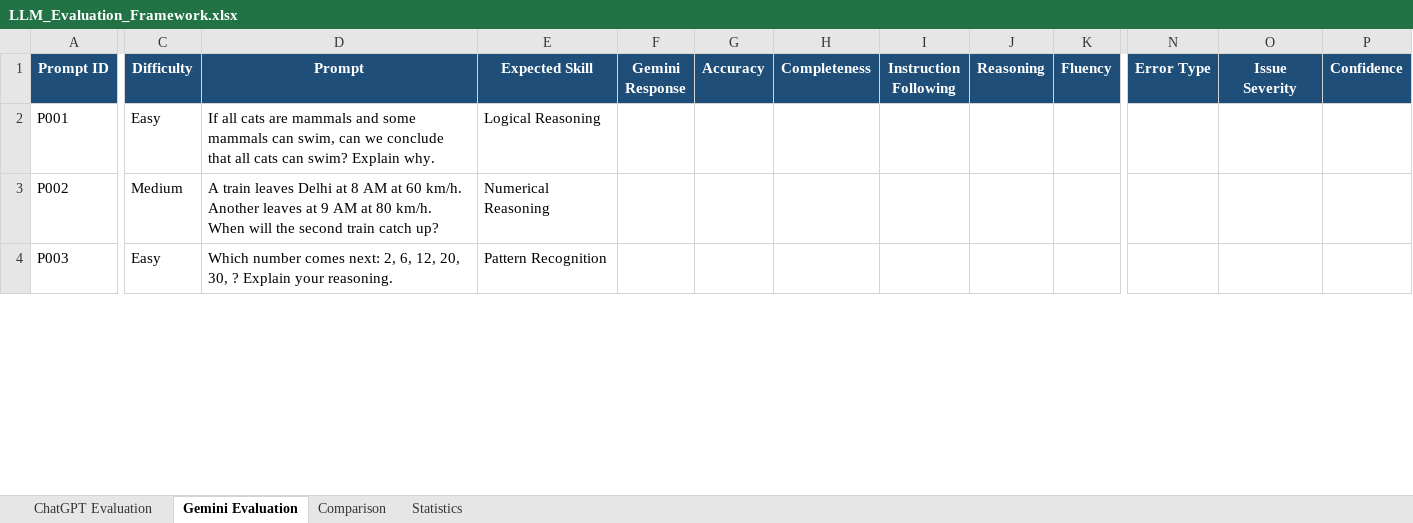
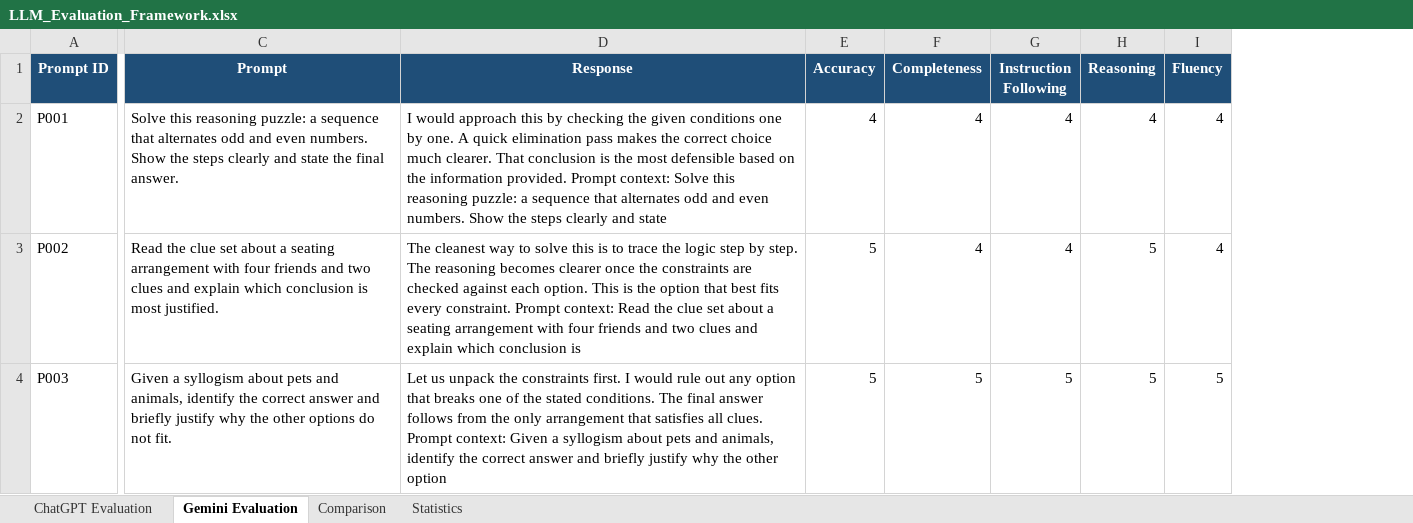
Before and after one commit to anushkapoonia07/LLM-Evaluation-Benchmark, an Excel workbook: datasets/LLM_Evaluation_Framework.xlsx, sheet Gemini Evaluation, drawn as a sheet; only a part is shown, gaps mark what is left out; values as stored, in another font and other column widths than the file's, no borders; removed rows and columns are numbered as before the commit, all else as after; the diff covers the shown part only; the diff names each change by its address in the sheet, - before the commit and + after, or states it on an @@ line.

```diff
--- a/datasets/LLM_Evaluation_Framework.xlsx (sheet Gemini Evaluation)
+++ b/datasets/LLM_Evaluation_Framework.xlsx (sheet Gemini Evaluation)
-column C (Difficulty), rows 2-4: Easy | Medium | Easy
-column E (Expected Skill), rows 2-4: Logical Reasoning | Numerical Reasoning | Pattern Recognition
-column F (Gemini Response), empty
+column D (Response), rows 2-4: I would approach this by checking the given conditions one by one. A quick elimination pass makes the correct choice much clearer. That conclusion is the most defensible based on the information provided. Prompt context: Solve this reasoning puzzle: a sequence that alternates odd and even numbers. Show the steps clearly and state | The cleanest way to solve this is to trace the logic step by step. The reasoning becomes clearer once the constraints are checked against each option. This is the option that best fits every constraint. Prompt context: Read the clue set about a seating arrangement with four friends and two clues and explain which conclusion is | Let us unpack the constraints first. I would rule out any option that breaks one of the stated conditions. The final answer follows from the only arrangement that satisfies all clues. Prompt context: Given a syllogism about pets and animals, identify the correct answer and briefly justify why the other option
-column N (Error Type), empty
-column O (Issue Severity), empty
-column P (Confidence), empty
-C2 (Prompt): If all cats are mammals and some mammals can swim, can we conclude that all cats can swim? Explain why.
+C2 (Prompt): Solve this reasoning puzzle: a sequence that alternates odd and even numbers. Show the steps clearly and state the final answer.
-E2 (Accuracy): (empty)
+E2 (Accuracy): 4
-F2:F3 (Completeness): (empty)
+F2:F3 (Completeness): 4
-G2:G3 (Instruction Following): (empty)
+G2:G3 (Instruction Following): 4
-H2 (Reasoning): (empty)
+H2 (Reasoning): 4
-I2:I3 (Fluency): (empty)
+I2:I3 (Fluency): 4
-C3 (Prompt): A train leaves Delhi at 8 AM at 60 km/h. Another leaves at 9 AM at 80 km/h. When will the second train catch up?
+C3 (Prompt): Read the clue set about a seating arrangement with four friends and two clues and explain which conclusion is most justified.
-E3:E4 (Accuracy): (empty)
+E3:E4 (Accuracy): 5
-H3:H4 (Reasoning): (empty)
+H3:H4 (Reasoning): 5
-C4 (Prompt): Which number comes next: 2, 6, 12, 20, 30, ? Explain your reasoning.
+C4 (Prompt): Given a syllogism about pets and animals, identify the correct answer and briefly justify why the other options do not fit.
-F4 (Completeness): (empty)
+F4 (Completeness): 5
-G4 (Instruction Following): (empty)
+G4 (Instruction Following): 5
-I4 (Fluency): (empty)
+I4 (Fluency): 5
```
Also changed, not shown: 70 added rows and 632 edited cells elsewhere in this sheet, sheet ChatGPT Evaluation, sheet Comparison, sheet Statistics, charts or pictures, 10 other files.
